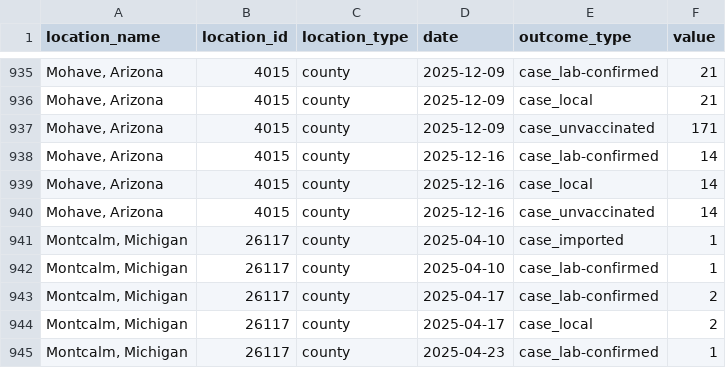
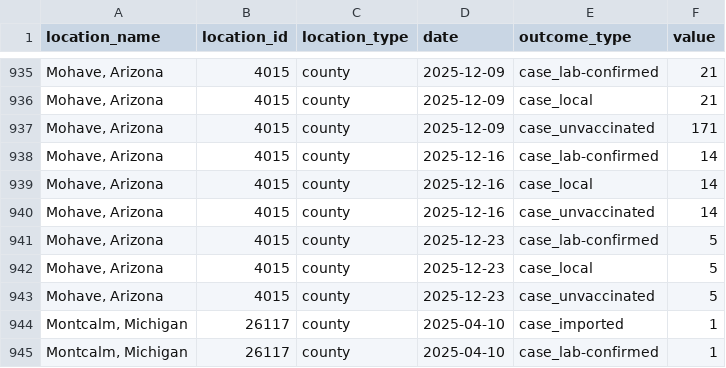
Before and after one commit to CSSEGISandData/measles_data, a CSV file: measles_county_all_updates_detailed.csv, drawn as a sheet; only a part is shown, gaps mark what is left out; the shorter side is filled out with more unchanged rows; the diff names each change by its address in the sheet, - before the commit and + after, or states it on an @@ line.

```diff
--- a/measles_county_all_updates_detailed.csv
+++ b/measles_county_all_updates_detailed.csv
+row 941: Mohave, Arizona | 4015 | county | 2025-12-23 | case_lab-confirmed | 5
+row 942: Mohave, Arizona | 4015 | county | 2025-12-23 | case_local | 5
+row 943: Mohave, Arizona | 4015 | county | 2025-12-23 | case_unvaccinated | 5
```
Also changed, not shown: Top_states_time_series.csv, measles_county_all_updates.csv.
